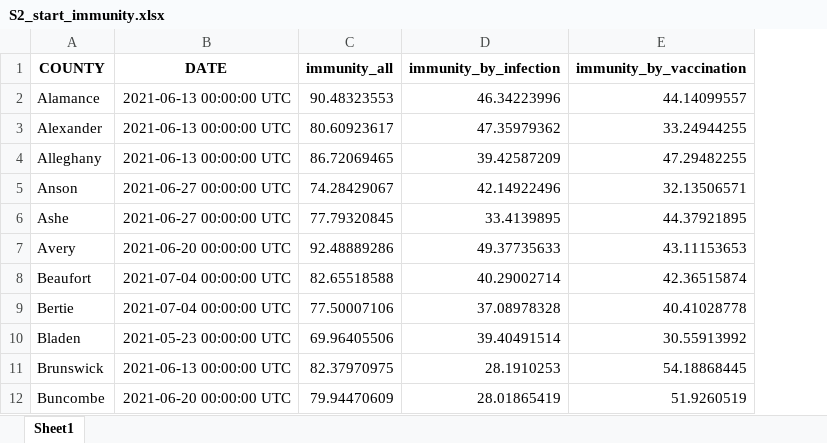
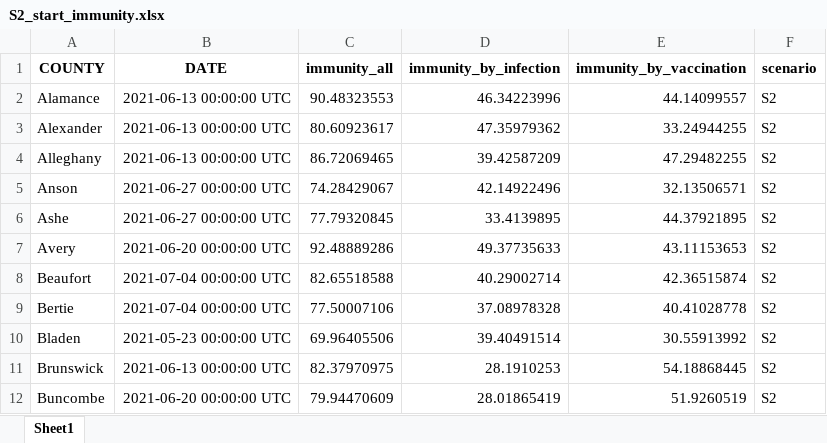
Before and after one commit to cindyjpang/nc-covid-herd-immunity-model-v2, an Excel workbook: sensitivity analysis/outputs/S2/S2_start_immunity.xlsx, sheet Sheet1, drawn as a sheet; only a part is shown; values as stored, in another font and other column widths than the file's, no borders; the diff names each change by its address in the sheet, - before the commit and + after, or states it on an @@ line.

```diff
--- a/sensitivity analysis/outputs/S2/S2_start_immunity.xlsx (sheet Sheet1)
+++ b/sensitivity analysis/outputs/S2/S2_start_immunity.xlsx (sheet Sheet1)
+column F (scenario), rows 2-12: all S2
```
Also changed, not shown: sensitivity analysis/outputs/S1/S1_start_immunity.xlsx, sensitivity analysis/outputs/S3/S3_start_immunity.xlsx, 23 other files.
